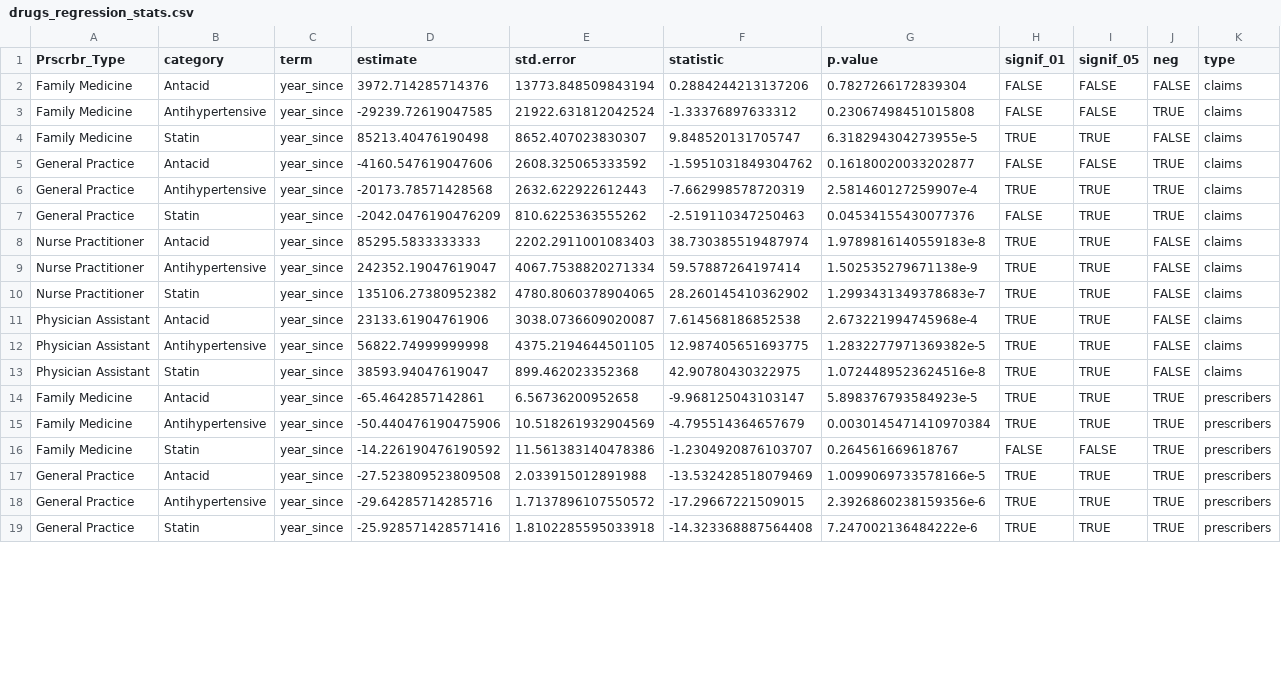
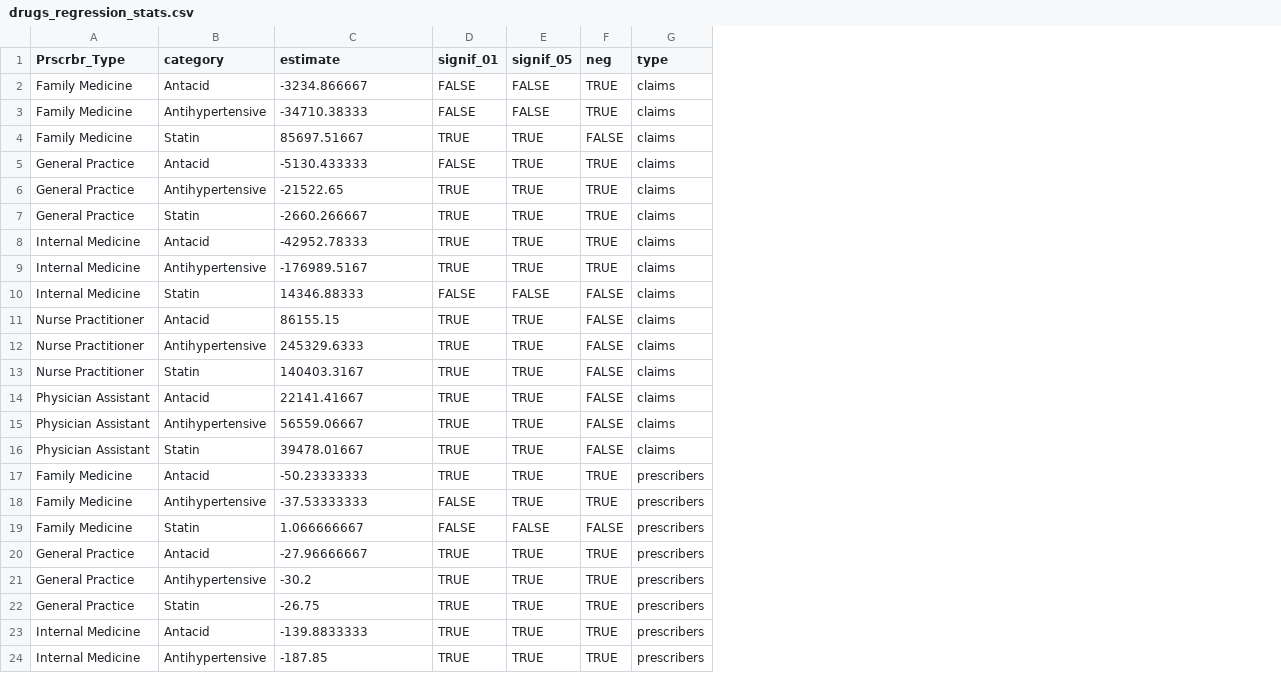
Before and after one commit to jmzobitz/PA-Prescribing, a CSV file: results/drugs_regression_stats.csv, drawn as a sheet; only a part is shown; removed rows and columns are numbered as before the commit, all else as after; the diff covers the shown part only; the diff names each change by its address in the sheet, - before the commit and + after, or states it on an @@ line.

```diff
--- a/results/drugs_regression_stats.csv
+++ b/results/drugs_regression_stats.csv
-column C (term), rows 2-19: all year_since
-column E (std.error), rows 2-19: 13773.848509843194 | 21922.631812042524 | 8652.407023830307 | 2608.325065333592 | 2632.622922612443 | 810.6225363555262 | 2202.2911001083403 | 4067.7538820271334 | 4780.8060378904065 | 3038.0736609020087 | 4375.2194644501105 | 899.462023352368 | 6.56736200952658 | 10.518261932904569 | 11.561383140478386 | 2.033915012891988 | 1.7137896107550572 | 1.8102285595033918
-column F (statistic), rows 2-19: 0.2884244213137206 | -1.33376897633312 | 9.848520131705747 | -1.5951031849304762 | -7.662998578720319 | -2.519110347250463 | 38.730385519487974 | 59.57887264197414 | 28.260145410362902 | 7.614568186852538 | 12.987405651693775 | 42.90780430322975 | -9.968125043103147 | -4.795514364657679 | -1.2304920876103707 | -13.532428518079469 | -17.29667221509015 | -14.323368887564408
-column G (p.value), rows 2-19: 0.7827266172839304 | 0.23067498451015808 | 6.318294304273955e-5 | 0.16180020033202877 | 2.581460127259907e-4 | 0.04534155430077376 | 1.9789816140559183e-8 | 1.502535279671138e-9 | 1.2993431349378683e-7 | 2.673221994745968e-4 | 1.2832277971369382e-5 | 1.0724489523624516e-8 | 5.898376793584923e-5 | 0.0030145471410970384 | 0.264561669618767 | 1.0099069733578166e-5 | 2.3926860238159356e-6 | 7.247002136484222e-6
-C2 (estimate): 3972.714285714376
+C2 (estimate): -3234.866667
-F2 (neg): FALSE
+F2 (neg): TRUE
-C3 (estimate): -29239.72619047585
+C3 (estimate): -34710.38333
-C4 (estimate): 85213.40476190498
+C4 (estimate): 85697.51667
-C5 (estimate): -4160.547619047606
+C5 (estimate): -5130.433333
-E5 (signif_05): FALSE
+E5 (signif_05): TRUE
-C6 (estimate): -20173.78571428568
+C6 (estimate): -21522.65
-C7 (estimate): -2042.0476190476209
+C7 (estimate): -2660.266667
-D7 (signif_01): FALSE
+D7 (signif_01): TRUE
+row 8: Internal Medicine | Antacid | -42952.78333 | TRUE | TRUE | TRUE | claims
+row 9: Internal Medicine | Antihypertensive | -176989.5167 | TRUE | TRUE | TRUE | claims
+row 10: Internal Medicine | Statin | 14346.88333 | FALSE | FALSE | FALSE | claims
-C11 (estimate): 85295.5833333333
+C11 (estimate): 86155.15
-C12 (estimate): 242352.19047619047
+C12 (estimate): 245329.6333
-C13 (estimate): 135106.27380952382
+C13 (estimate): 140403.3167
-C14 (estimate): 23133.61904761906
+C14 (estimate): 22141.41667
-C15 (estimate): 56822.74999999998
+C15 (estimate): 56559.06667
-C16 (estimate): 38593.94047619047
+C16 (estimate): 39478.01667
-C17 (estimate): -65.4642857142861
+C17 (estimate): -50.23333333
-C18 (estimate): -50.440476190475906
+C18 (estimate): -37.53333333
-D18 (signif_01): TRUE
+D18 (signif_01): FALSE
-C19 (estimate): -14.226190476190592
+C19 (estimate): 1.066666667
-F19 (neg): TRUE
+F19 (neg): FALSE
-C20 (estimate): -27.523809523809508
+C20 (estimate): -27.96666667
-C21 (estimate): -29.64285714285716
+C21 (estimate): -30.2
-C22 (estimate): -25.928571428571416
+C22 (estimate): -26.75
+row 23: Internal Medicine | Antacid | -139.8833333 | TRUE | TRUE | TRUE | prescribers
+row 24: Internal Medicine | Antihypertensive | -187.85 | TRUE | TRUE | TRUE | prescribers
```
Also changed, not shown: 1 added row and 6 edited cells elsewhere in this file, results/top_drugs_categories.csv, results/unique_drugs_small.csv, 3 other files.
